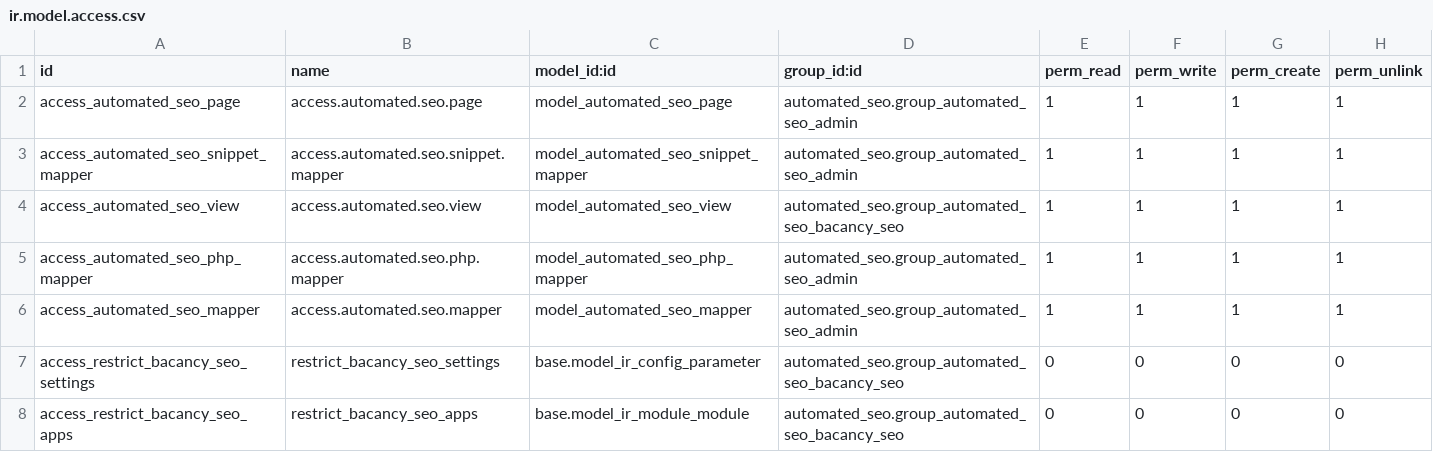
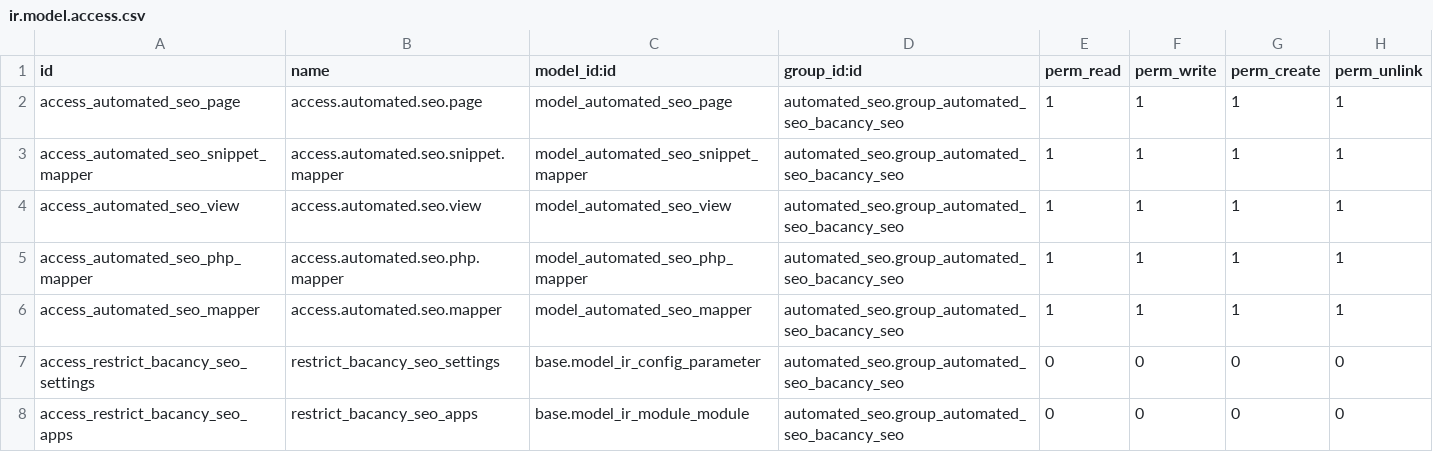
Before and after one commit to DarshBac17/automed_seo, a CSV file: custom_addons/automated_seo/security/ir.model.access.csv, drawn as a sheet.

Commit message:
Bug resolved in seo_bacancy groups permissions

```diff
--- a/custom_addons/automated_seo/security/ir.model.access.csv
+++ b/custom_addons/automated_seo/security/ir.model.access.csv
@@ -1,7 +1,7 @@
 id,name,model_id:id,group_id:id,perm_read,perm_write,perm_create,perm_unlink
-access_automated_seo_page,access.automated.seo.page,model_automated_seo_page,automated_seo.group_automated_seo_admin,1,1,1,1
-access_automated_seo_snippet_mapper,access.automated.seo.snippet.mapper,model_automated_seo_snippet_mapper,automated_seo.group_automated_seo_admin,1,1,1,1
+access_automated_seo_page,access.automated.seo.page,model_automated_seo_page,automated_seo.group_automated_seo_bacancy_seo,1,1,1,1
+access_automated_seo_snippet_mapper,access.automated.seo.snippet.mapper,model_automated_seo_snippet_mapper,automated_seo.group_automated_seo_bacancy_seo,1,1,1,1
 access_automated_seo_view,access.automated.seo.view,model_automated_seo_view,automated_seo.group_automated_seo_bacancy_seo,1,1,1,1
-access_automated_seo_php_mapper,access.automated.seo.php.mapper,model_automated_seo_php_mapper,automated_seo.group_automated_seo_admin,1,1,1,1
-access_automated_seo_mapper,access.automated.seo.mapper,model_automated_seo_mapper,automated_seo.group_automated_seo_admin,1,1,1,1
+access_automated_seo_php_mapper,access.automated.seo.php.mapper,model_automated_seo_php_mapper,automated_seo.group_automated_seo_bacancy_seo,1,1,1,1
+access_automated_seo_mapper,access.automated.seo.mapper,model_automated_seo_mapper,automated_seo.group_automated_seo_bacancy_seo,1,1,1,1
 access_restrict_bacancy_seo_settings,restrict_bacancy_seo_settings,base.model_ir_config_parameter,automated_seo.group_automated_seo_bacancy_seo,0,0,0,0
```
Also changed, not shown: 2 other files.
